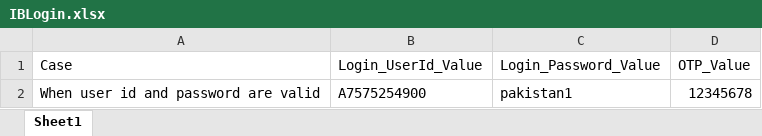
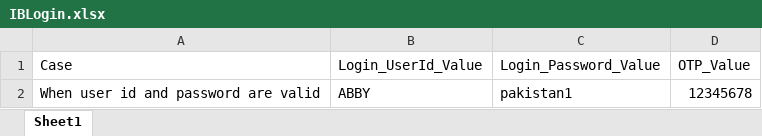
Before and after one commit to MojizMehdi/MojizMehdi, an Excel workbook: HBLAutomationWeb/Resources/Feature/InternetBanking/Data/IBLogin.xlsx, sheet Sheet1, drawn as a sheet; values as stored, in another font and other column widths than the file's, no borders; the diff names each change by its address in the sheet, - before the commit and + after, or states it on an @@ line.

```diff
--- a/HBLAutomationWeb/Resources/Feature/InternetBanking/Data/IBLogin.xlsx (sheet Sheet1)
+++ b/HBLAutomationWeb/Resources/Feature/InternetBanking/Data/IBLogin.xlsx (sheet Sheet1)
-B2 (Login_UserId_Value): A7575254900
+B2 (Login_UserId_Value): ABBY
```
Also changed, not shown: HBLAutomationWeb/Resources/Feature/InternetBanking/Data/IBBillPayment.xlsx, 25 other files.
